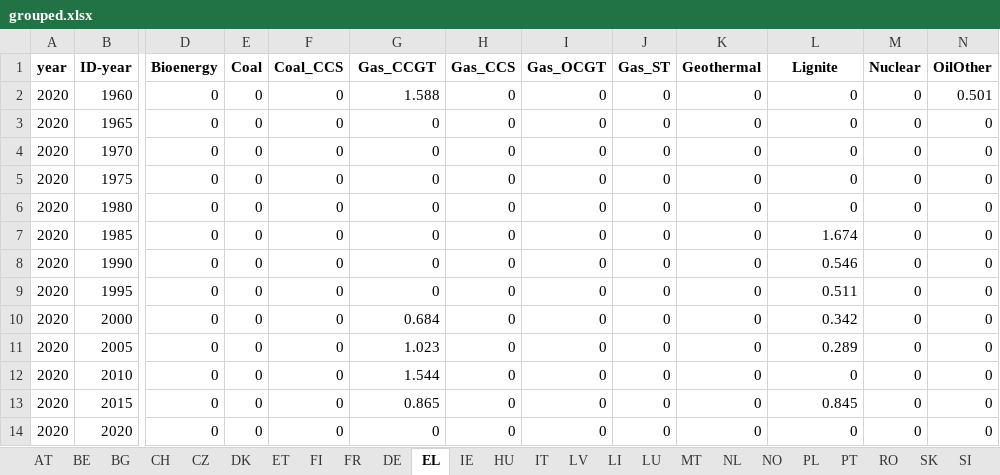
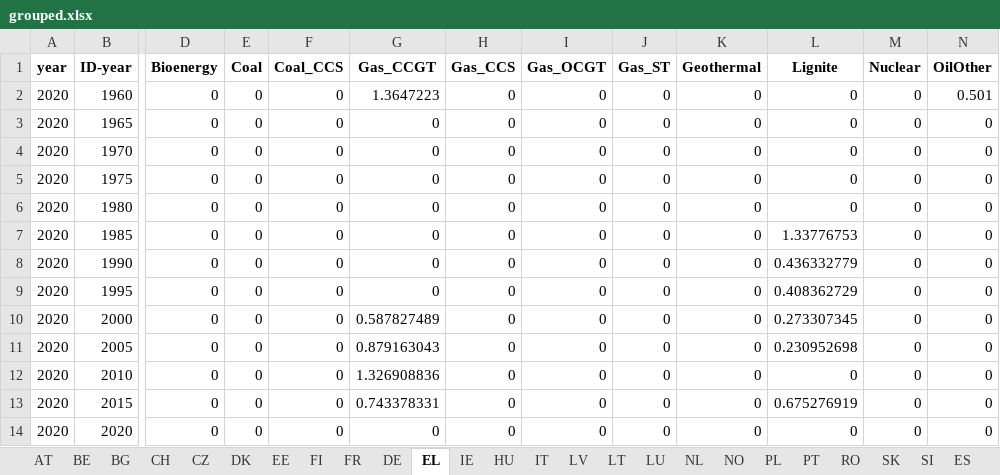
Before and after one commit to addroz/match_and_merge, an Excel workbook: grouped.xlsx, sheet EL, drawn as a sheet; only a part is shown, gaps mark what is left out; values as stored, in another font and other column widths than the file's, no borders; the diff names each change by its address in the sheet, - before the commit and + after, or states it on an @@ line.

```diff
--- a/grouped.xlsx (sheet EL)
+++ b/grouped.xlsx (sheet EL)
-sheet tab: ET
+sheet tab: EE
-sheet tab: LI
+sheet tab: LT
-sheet tab: MT
-G2 (Gas_CCGT): 1.588
+G2 (Gas_CCGT): 1.3647223
-L7 (Lignite): 1.674
+L7 (Lignite): 1.33776753
-L8 (Lignite): 0.546
+L8 (Lignite): 0.436332779
-L9 (Lignite): 0.511
+L9 (Lignite): 0.408362729
-G10 (Gas_CCGT): 0.684
+G10 (Gas_CCGT): 0.587827489
-L10 (Lignite): 0.342
+L10 (Lignite): 0.273307345
-G11 (Gas_CCGT): 1.023
+G11 (Gas_CCGT): 0.879163043
-L11 (Lignite): 0.289
+L11 (Lignite): 0.230952698
-G12 (Gas_CCGT): 1.544
+G12 (Gas_CCGT): 1.326908836
-G13 (Gas_CCGT): 0.865
+G13 (Gas_CCGT): 0.743378331
-L13 (Lignite): 0.845
+L13 (Lignite): 0.675276919
```
Also changed, not shown: sheet IT, sheet ES, sheet DE, sheet AT, sheet FI, sheet RO, 13 more sheets, 5 other files.
